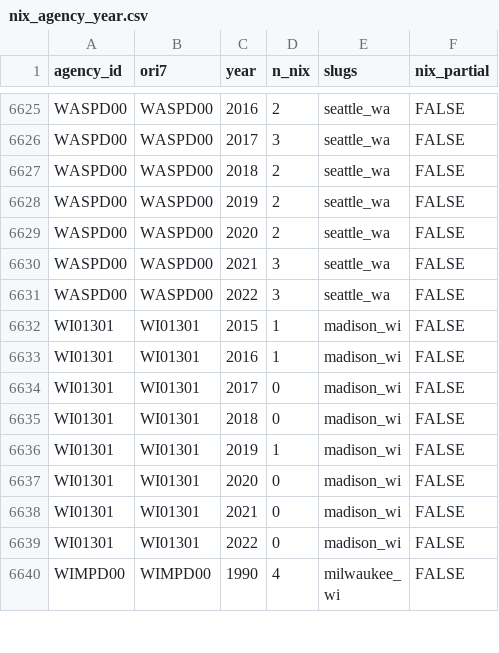
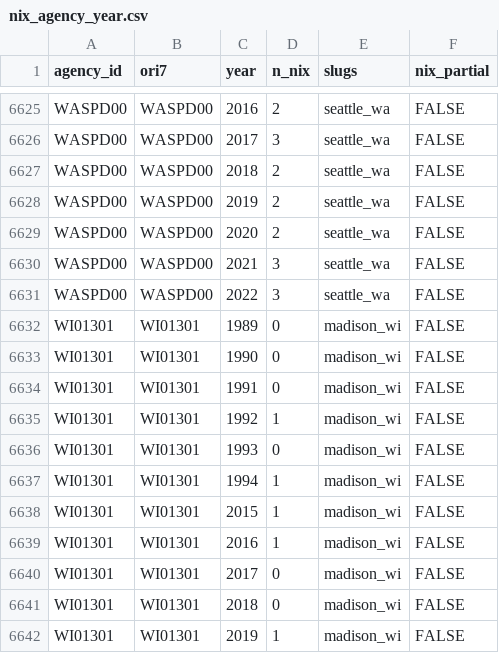
Before and after one commit to jnixy/agency-level-fatal-OIS, a CSV file: data/clean/nix_agency_year.csv, drawn as a sheet; only a part is shown, gaps mark what is left out; the shorter side is filled out with more unchanged rows; the diff names each change by its address in the sheet, - before the commit and + after, or states it on an @@ line.

```diff
--- a/data/clean/nix_agency_year.csv
+++ b/data/clean/nix_agency_year.csv
+row 6632: WI01301 | WI01301 | 1989 | 0 | madison_wi | FALSE
+row 6633: WI01301 | WI01301 | 1990 | 0 | madison_wi | FALSE
+row 6634: WI01301 | WI01301 | 1991 | 0 | madison_wi | FALSE
+row 6635: WI01301 | WI01301 | 1992 | 1 | madison_wi | FALSE
+row 6636: WI01301 | WI01301 | 1993 | 0 | madison_wi | FALSE
+row 6637: WI01301 | WI01301 | 1994 | 1 | madison_wi | FALSE
```
Also changed, not shown: agency-level-fatal-ois.csv, data/agency_key.csv, 19 other files.
